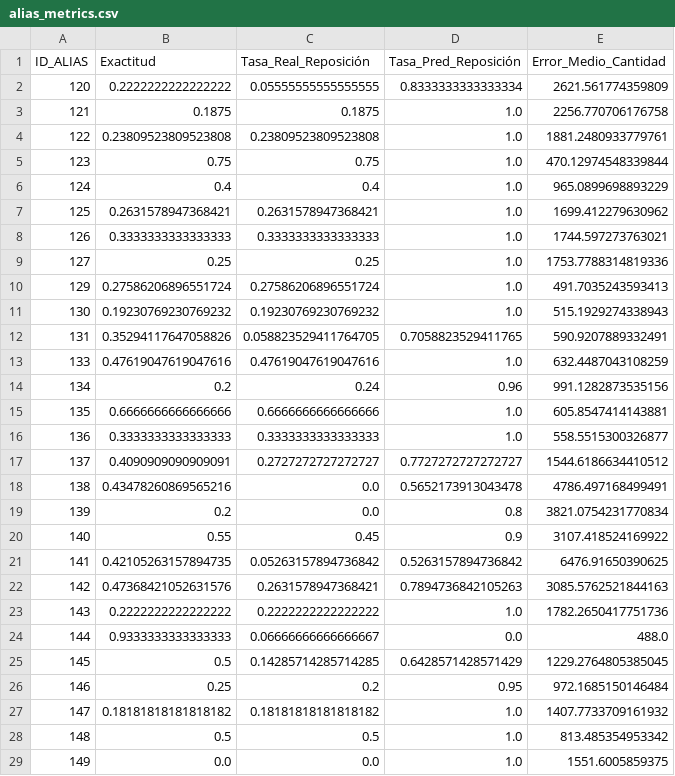
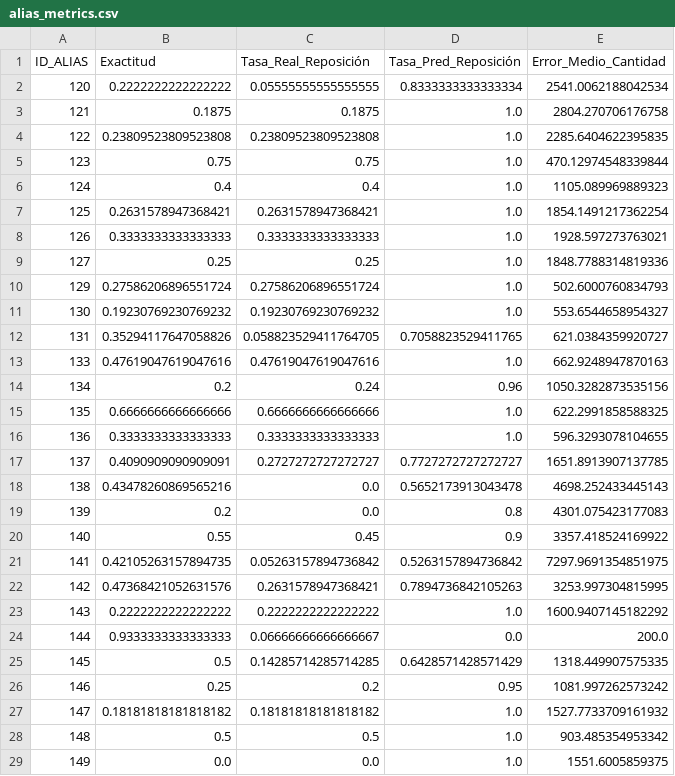
Before and after one commit to AroaGonzalez/TFG_CDIA, a CSV file: results/08_business_analysis/alias_metrics.csv, drawn as a sheet; only a part is shown; the diff covers the shown part only.

```diff
--- a/results/08_business_analysis/alias_metrics.csv
+++ b/results/08_business_analysis/alias_metrics.csv
@@ -1,29 +1,29 @@
 ID_ALIAS,Exactitud,Tasa_Real_Reposición,Tasa_Pred_Reposición,Error_Medio_Cantidad
-120,0.2222222222222222,0.05555555555555555,0.8333333333333334,2621.561774359809
-121,0.1875,0.1875,1.0,2256.770706176758
-122,0.23809523809523808,0.23809523809523808,1.0,1881.2480933779761
+120,0.2222222222222222,0.05555555555555555,0.8333333333333334,2541.0062188042534
+121,0.1875,0.1875,1.0,2804.270706176758
+122,0.23809523809523808,0.23809523809523808,1.0,2285.6404622395835
 123,0.75,0.75,1.0,470.12974548339844
-124,0.4,0.4,1.0,965.0899698893229
-125,0.2631578947368421,0.2631578947368421,1.0,1699.412279630962
-126,0.3333333333333333,0.3333333333333333,1.0,1744.597273763021
-127,0.25,0.25,1.0,1753.7788314819336
-129,0.27586206896551724,0.27586206896551724,1.0,491.7035243593413
-130,0.19230769230769232,0.19230769230769232,1.0,515.1929274338943
-131,0.35294117647058826,0.058823529411764705,0.7058823529411765,590.9207889332491
-133,0.47619047619047616,0.47619047619047616,1.0,632.4487043108259
-134,0.2,0.24,0.96,991.1282873535156
-135,0.6666666666666666,0.6666666666666666,1.0,605.8547414143881
-136,0.3333333333333333,0.3333333333333333,1.0,558.5515300326877
-137,0.4090909090909091,0.2727272727272727,0.7727272727272727,1544.6186634410512
-138,0.43478260869565216,0.0,0.5652173913043478,4786.497168499491
-139,0.2,0.0,0.8,3821.0754231770834
-140,0.55,0.45,0.9,3107.418524169922
-141,0.42105263157894735,0.05263157894736842,0.5263157894736842,6476.91650390625
-142,0.47368421052631576,0.2631578947368421,0.7894736842105263,3085.5762521844163
-143,0.2222222222222222,0.2222222222222222,1.0,1782.2650417751736
-144,0.9333333333333333,0.06666666666666667,0.0,488.0
-145,0.5,0.14285714285714285,0.6428571428571429,1229.2764805385045
-146,0.25,0.2,0.95,972.1685150146484
-147,0.18181818181818182,0.18181818181818182,1.0,1407.7733709161932
-148,0.5,0.5,1.0,813.485354953342
+124,0.4,0.4,1.0,1105.089969889323
+125,0.2631578947368421,0.2631578947368421,1.0,1854.1491217362254
+126,0.3333333333333333,0.3333333333333333,1.0,1928.597273763021
+127,0.25,0.25,1.0,1848.7788314819336
+129,0.27586206896551724,0.27586206896551724,1.0,502.6000760834793
+130,0.19230769230769232,0.19230769230769232,1.0,553.6544658954327
+131,0.35294117647058826,0.058823529411764705,0.7058823529411765,621.0384359920727
+133,0.47619047619047616,0.47619047619047616,1.0,662.9248947870163
+134,0.2,0.24,0.96,1050.3282873535156
+135,0.6666666666666666,0.6666666666666666,1.0,622.2991858588325
+136,0.3333333333333333,0.3333333333333333,1.0,596.3293078104655
+137,0.4090909090909091,0.2727272727272727,0.7727272727272727,1651.8913907137785
+138,0.43478260869565216,0.0,0.5652173913043478,4698.252433445143
+139,0.2,0.0,0.8,4301.075423177083
+140,0.55,0.45,0.9,3357.418524169922
+141,0.42105263157894735,0.05263157894736842,0.5263157894736842,7297.9691354851975
+142,0.47368421052631576,0.2631578947368421,0.7894736842105263,3253.997304815995
+143,0.2222222222222222,0.2222222222222222,1.0,1600.9407145182292
+144,0.9333333333333333,0.06666666666666667,0.0,200.0
+145,0.5,0.14285714285714285,0.6428571428571429,1318.449907575335
+146,0.25,0.2,0.95,1081.997262573242
+147,0.18181818181818182,0.18181818181818182,1.0,1527.7733709161932
+148,0.5,0.5,1.0,903.485354953342
 149,0.0,0.0,1.0,1551.6005859375
```
Also changed, not shown: 67 edited cells elsewhere in this file, results/08_business_analysis/location_metrics.csv, results/08_business_analysis/prediction_results.csv, 8 other files.
